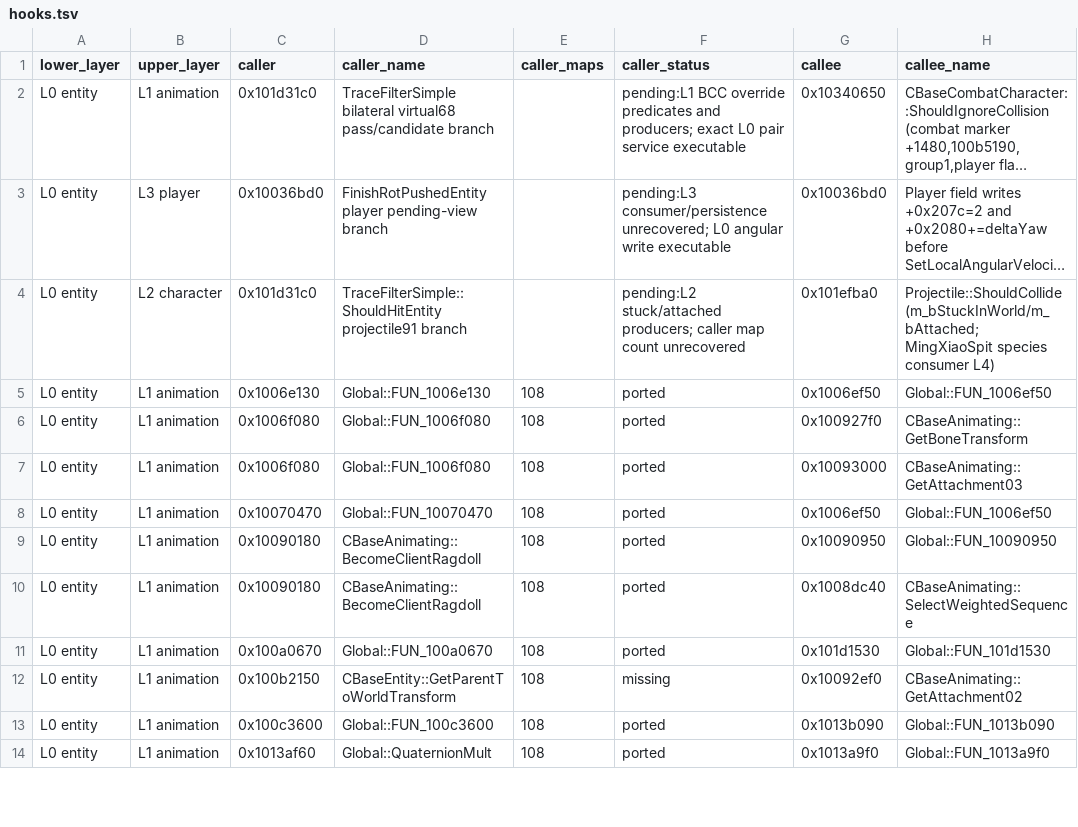
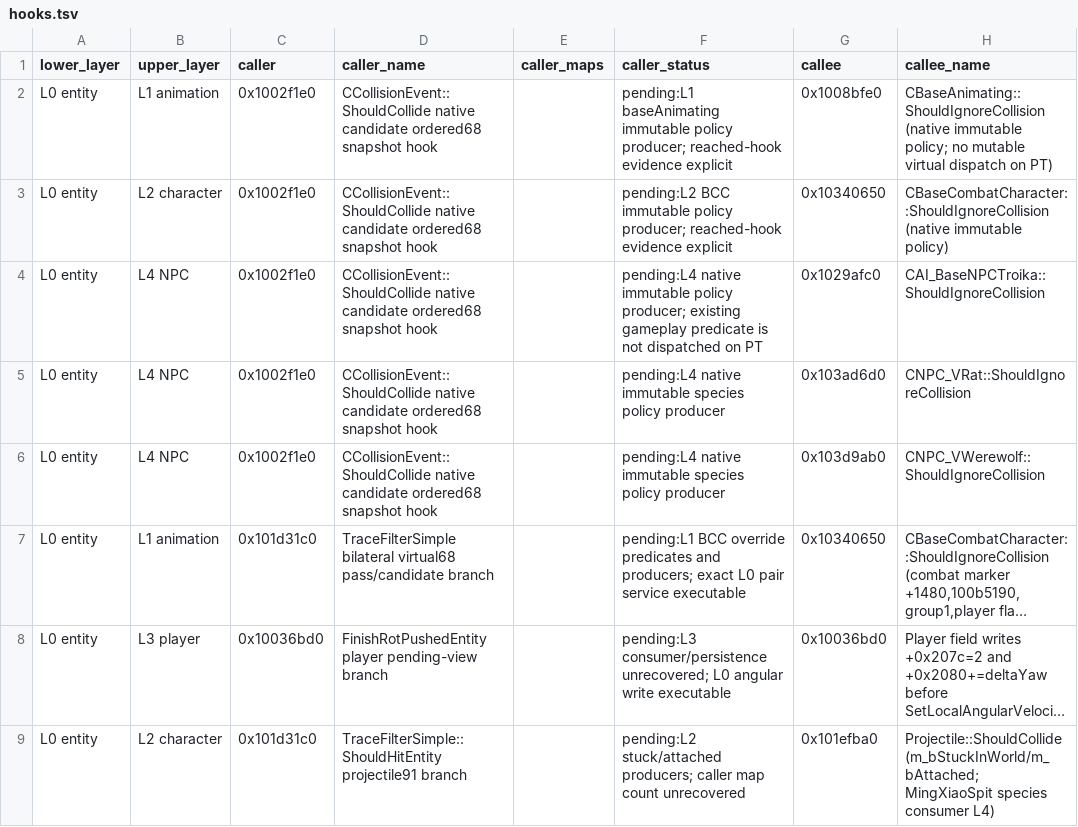
Before and after one commit to jlagedo/elysium-unreal, a TSV file: docs/specs/layers/hooks.tsv, drawn as a sheet; only a part is shown; the shorter side is filled out with more unchanged rows; long unchanged cells end in …; the diff names each change by its address in the sheet, - before the commit and + after, or states it on an @@ line.

Commit message:
Preserve retail native collision admission through Chaos

```diff
--- a/docs/specs/layers/hooks.tsv
+++ b/docs/specs/layers/hooks.tsv
+row 2: L0 entity | L1 animation | 0x1002f1e0 | CCollisionEvent::ShouldCollide native candidate ordered68 snapshot hook |  | pending:L1 baseAnimating immutable policy producer; reached-hook evidence explicit | 0x1008bfe0 | CBaseAnimating::ShouldIgnoreCollision (native immutable policy; no mutable virtual dispatch on PT)
+row 3: L0 entity | L2 character | 0x1002f1e0 | CCollisionEvent::ShouldCollide native candidate ordered68 snapshot hook |  | pending:L2 BCC immutable policy producer; reached-hook evidence explicit | 0x10340650 | CBaseCombatCharacter::ShouldIgnoreCollision (native immutable policy)
+row 4: L0 entity | L4 NPC | 0x1002f1e0 | CCollisionEvent::ShouldCollide native candidate ordered68 snapshot hook |  | pending:L4 native immutable policy producer; existing gameplay predicate is not dispatched on PT | 0x1029afc0 | CAI_BaseNPCTroika::ShouldIgnoreCollision
+row 5: L0 entity | L4 NPC | 0x1002f1e0 | CCollisionEvent::ShouldCollide native candidate ordered68 snapshot hook |  | pending:L4 native immutable species policy producer | 0x103ad6d0 | CNPC_VRat::ShouldIgnoreCollision
+row 6: L0 entity | L4 NPC | 0x1002f1e0 | CCollisionEvent::ShouldCollide native candidate ordered68 snapshot hook |  | pending:L4 native immutable species policy producer | 0x103d9ab0 | CNPC_VWerewolf::ShouldIgnoreCollision
```
Also changed, not shown: docs/specs/layers/L0-entity/delivery-map.tsv, 28 other files.
